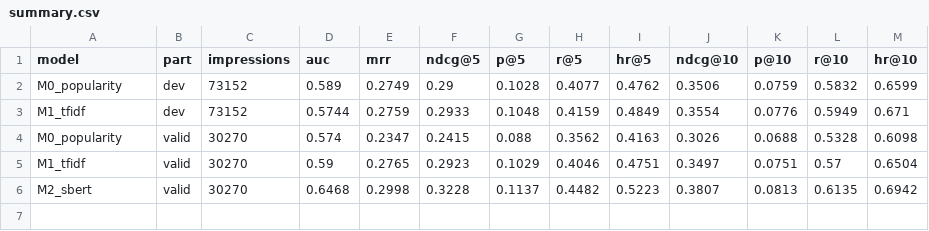
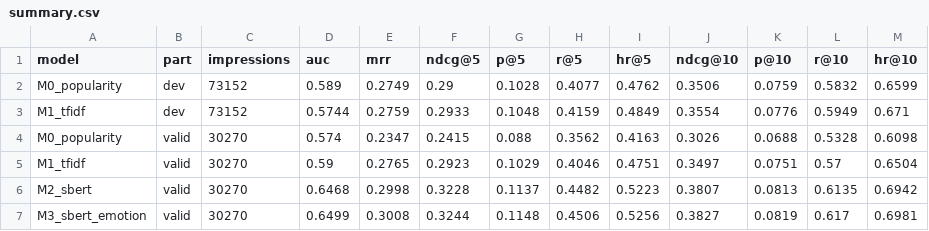
Before and after one commit to smit-savaliya-dev/beyond-keywords-emotion-aware-rec-sys, a CSV file: results/tables/summary.csv, drawn as a sheet.

Commit message:
M3 frozen on valid: personal variant, alpha 0.8, all checks pass (D58)

```diff
--- a/results/tables/summary.csv
+++ b/results/tables/summary.csv
@@ -6 +6,2 @@ M1_tfidf,valid,30270,0.59,0.2765,0.2923,0.1029,0.4046,0.4751,0.3497,0.0751,0.57,
 M2_sbert,valid,30270,0.6468,0.2998,0.3228,0.1137,0.4482,0.5223,0.3807,0.0813,0.6135,0.6942
+M3_sbert_emotion,valid,30270,0.6499,0.3008,0.3244,0.1148,0.4506,0.5256,0.3827,0.0819,0.617,0.6981
```
Also changed, not shown: 11 other files.
